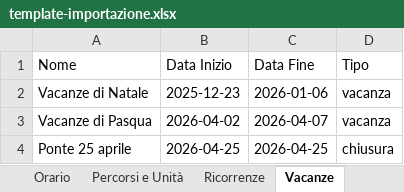
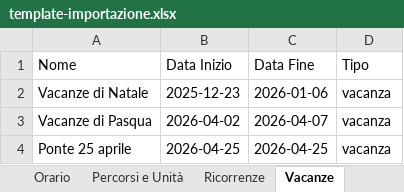
Before and after one commit to lcumrg/Le-mie-Lezioni, an Excel workbook: public/template-importazione.xlsx, sheet Vacanze, drawn as a sheet; values as stored, in another font and other column widths than the file's, no borders; the diff names each change by its address in the sheet, - before the commit and + after, or states it on an @@ line.

```diff
--- a/public/template-importazione.xlsx (sheet Vacanze)
+++ b/public/template-importazione.xlsx (sheet Vacanze)
-D4 (Tipo): chiusura
+D4 (Tipo): vacanza
```
Also changed, not shown: sheet Istruzioni, 8 other files.
